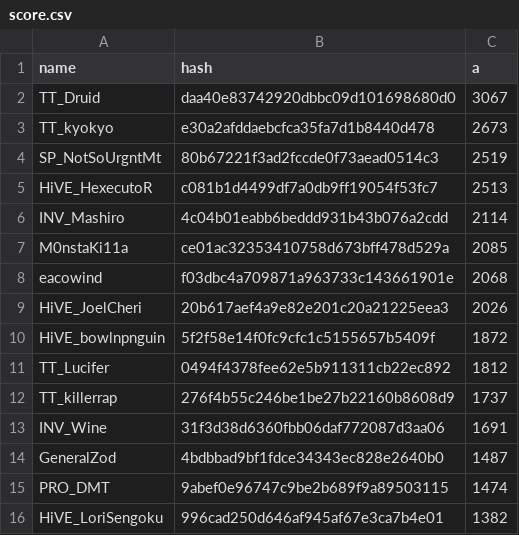
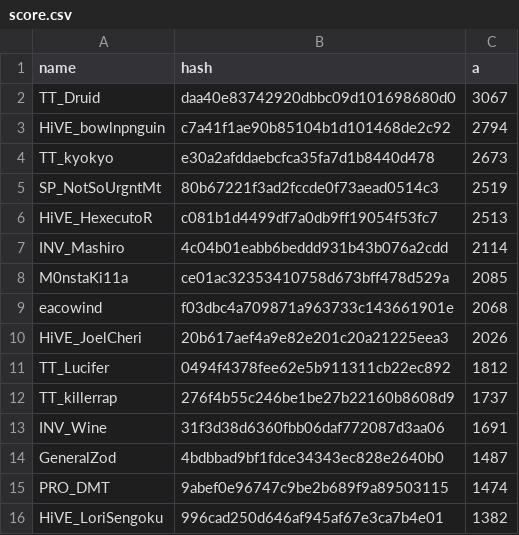
Before and after one commit to catalystblack/catalystblack.github.io, a CSV file: csv/eventide/score.csv, drawn as a sheet; only a part is shown.

```diff
--- a/csv/eventide/score.csv
+++ b/csv/eventide/score.csv
@@ -2,2 +2,3 @@ name,hash,a
 TT_Druid,daa40e83742920dbbc09d101698680d0,3067
+HiVE_bowlnpnguin,c7a41f1ae90b85104b1d101468de2c92,2794
 TT_kyokyo,e30a2afddaebcfca35fa7d1b8440d478,2673
@@ -9,3 +10,2 @@ eacowind,f03dbc4a709871a963733c143661901e,2068
 HiVE_JoelCheri,20b617aef4a9e82e201c20a21225eea3,2026
-HiVE_bowlnpnguin,5f2f58e14f0fc9cfc1c5155657b5409f,1872
 TT_Lucifer,0494f4378fee62e5b911311cb22ec892,1812
```
Also changed, not shown: csv/data.csv, csv/eventide/kills.csv, 2 other files.
